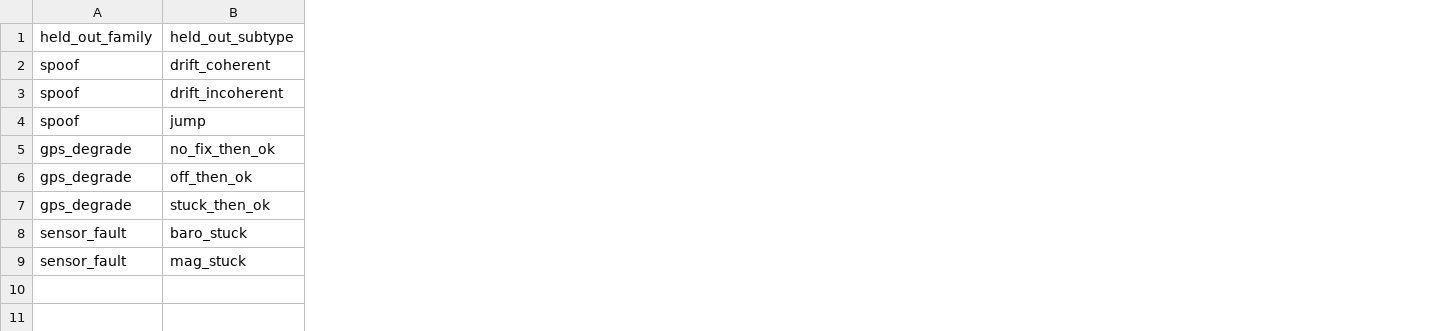
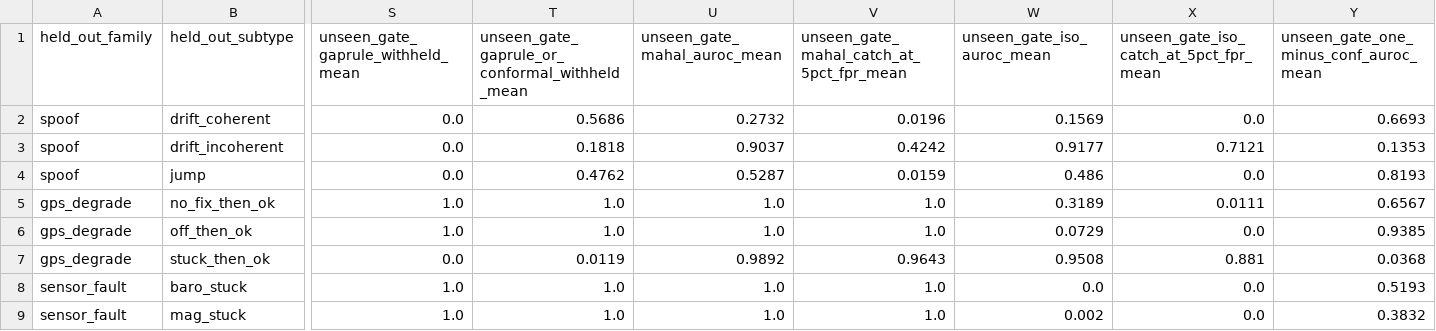
Before and after one commit to anasbiswas1/uav-gnss-triage, a CSV file: reports/v4/e2_leave_one_subtype_out.csv, drawn as a sheet; only a part is shown, gaps mark what is left out; the diff covers the shown part only; the diff names each change by its address in the sheet, - before the commit and + after, or states it on an @@ line.

```diff
--- a/reports/v4/e2_leave_one_subtype_out.csv
+++ b/reports/v4/e2_leave_one_subtype_out.csv
+column S, rows 1-9: unseen_gate_gaprule_withheld_mean | 0.0 | 0.0 | 0.0 | 1.0 | 1.0 | 0.0 | 1.0 | 1.0
+column T, rows 1-9: unseen_gate_gaprule_or_conformal_withheld_mean | 0.5686 | 0.1818 | 0.4762 | 1.0 | 1.0 | 0.0119 | 1.0 | 1.0
+column U (unseen_gate_mahal_auroc_mean), rows 2-9: 0.2732 | 0.9037 | 0.5287 | 1.0 | 1.0 | 0.9892 | 1.0 | 1.0
+column V, rows 1-9: unseen_gate_mahal_catch_at_5pct_fpr_mean | 0.0196 | 0.4242 | 0.0159 | 1.0 | 1.0 | 0.9643 | 1.0 | 1.0
+column W (unseen_gate_iso_auroc_mean), rows 2-9: 0.1569 | 0.9177 | 0.486 | 0.3189 | 0.0729 | 0.9508 | 0.0 | 0.002
+column X, rows 1-9: unseen_gate_iso_catch_at_5pct_fpr_mean | 0.0 | 0.7121 | 0.0 | 0.0111 | 0.0 | 0.881 | 0.0 | 0.0
+column Y, rows 1-9: unseen_gate_one_minus_conf_auroc_mean | 0.6693 | 0.1353 | 0.8193 | 0.6567 | 0.9385 | 0.0368 | 0.5193 | 0.3832
```
Also changed, not shown: 17 added columns elsewhere in this file, reports/v4/e2_per_seed.csv, reports/v4/e5_onset_summary.csv, 56 other files.
